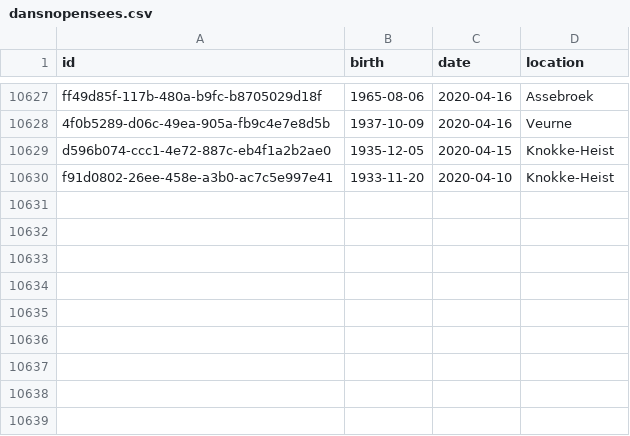
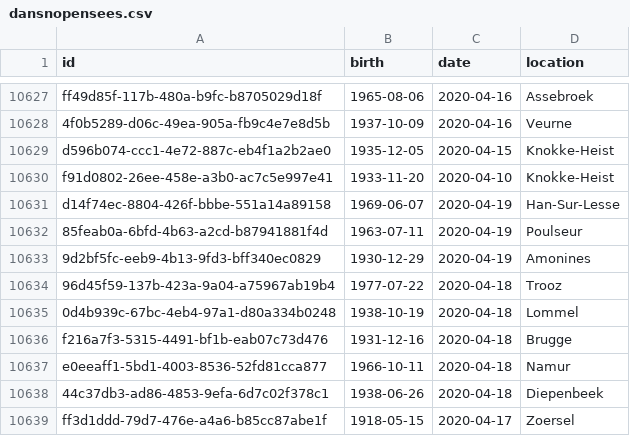
Before and after one commit to pschaus/covidbe-opendata, a CSV file: static/csv/dansnopensees.csv, drawn as a sheet; only a part is shown, gaps mark what is left out.

```diff
--- a/static/csv/dansnopensees.csv
+++ b/static/csv/dansnopensees.csv
@@ -10630 +10630,10 @@ d596b074-ccc1-4e72-887c-eb4f1a2b2ae0,1935-12-05,2020-04-15,Knokke-Heist
 f91d0802-26ee-458e-a3b0-ac7c5e997e41,1933-11-20,2020-04-10,Knokke-Heist
+d14f74ec-8804-426f-bbbe-551a14a89158,1969-06-07,2020-04-19,Han-Sur-Lesse
+85feab0a-6bfd-4b63-a2cd-b87941881f4d,1963-07-11,2020-04-19,Poulseur
+9d2bf5fc-eeb9-4b13-9fd3-bff340ec0829,1930-12-29,2020-04-19,Amonines
+96d45f59-137b-423a-9a04-a75967ab19b4,1977-07-22,2020-04-18,Trooz
+0d4b939c-67bc-4eb4-97a1-d80a334b0248,1938-10-19,2020-04-18,Lommel
+f216a7f3-5315-4491-bf1b-eab07c73d476,1931-12-16,2020-04-18,Brugge
+e0eeaff1-5bd1-4003-8536-52fd81cca877,1966-10-11,2020-04-18,Namur
+44c37db3-ad86-4853-9efa-6d7c02f378c1,1938-06-26,2020-04-18,Diepenbeek
+ff3d1ddd-79d7-476e-a4a6-b85cc87abe1f,1918-05-15,2020-04-17,Zoersel
```
Also changed, not shown: 1 other file.
